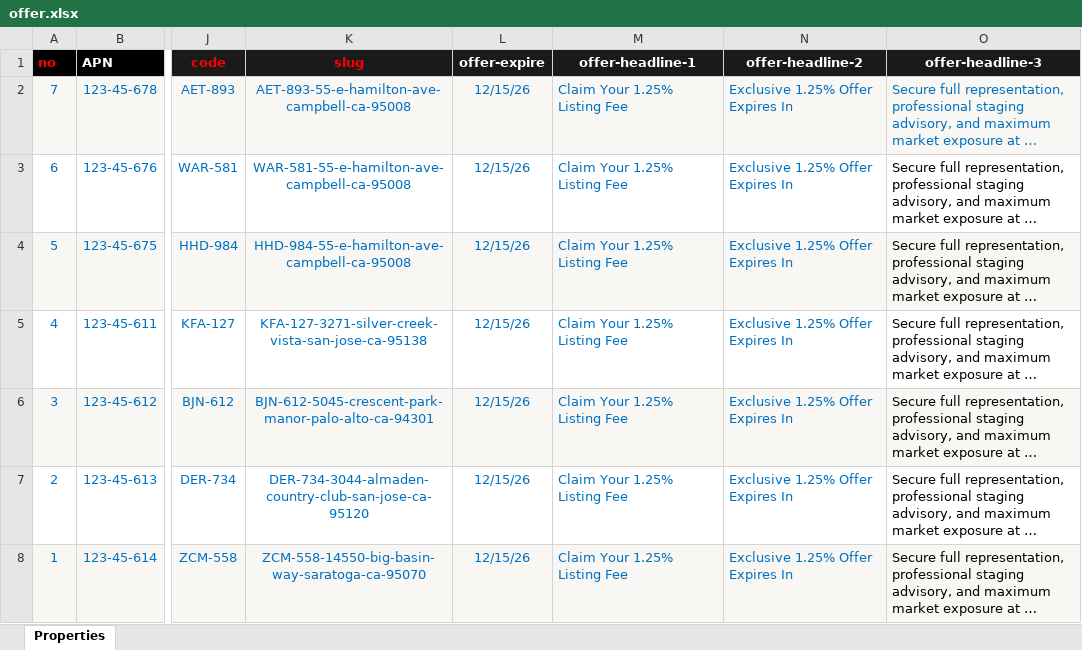
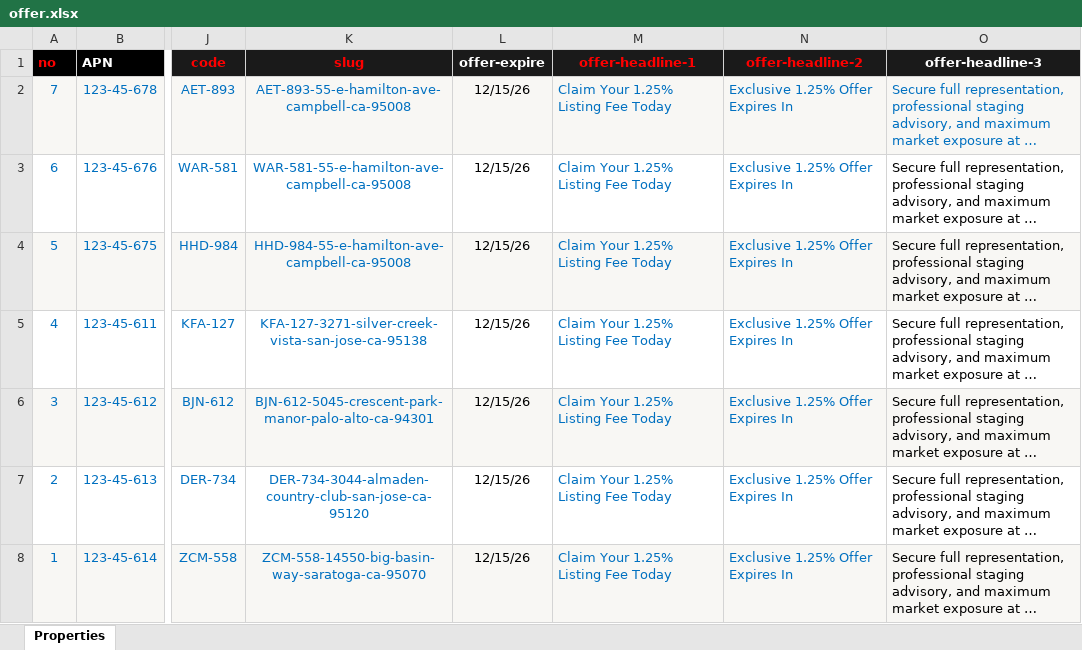
Before and after one commit to alexyap-realestate/web, an Excel workbook: src/data/offer.xlsx, sheet Properties, drawn as a sheet; only a part is shown, gaps mark what is left out; long unchanged cells end in …; values as stored, in another font and other column widths than the file's, no borders; the diff names each change by its address in the sheet, - before the commit and + after, or states it on an @@ line.

Commit message:
Update site pages, components, and all data

```diff
--- a/src/data/offer.xlsx (sheet Properties)
+++ b/src/data/offer.xlsx (sheet Properties)
-M1:N1 text colour: #FFFFFF
+M1:N1 text colour: #FF0000
-L2:L8 text colour: #0070C0
+L2:L8 text colour: black
-M2:M8 (offer-headline-1): Claim Your 1.25% Listing Fee
+M2:M8 (offer-headline-1): Claim Your 1.25% Listing Fee Today
```
